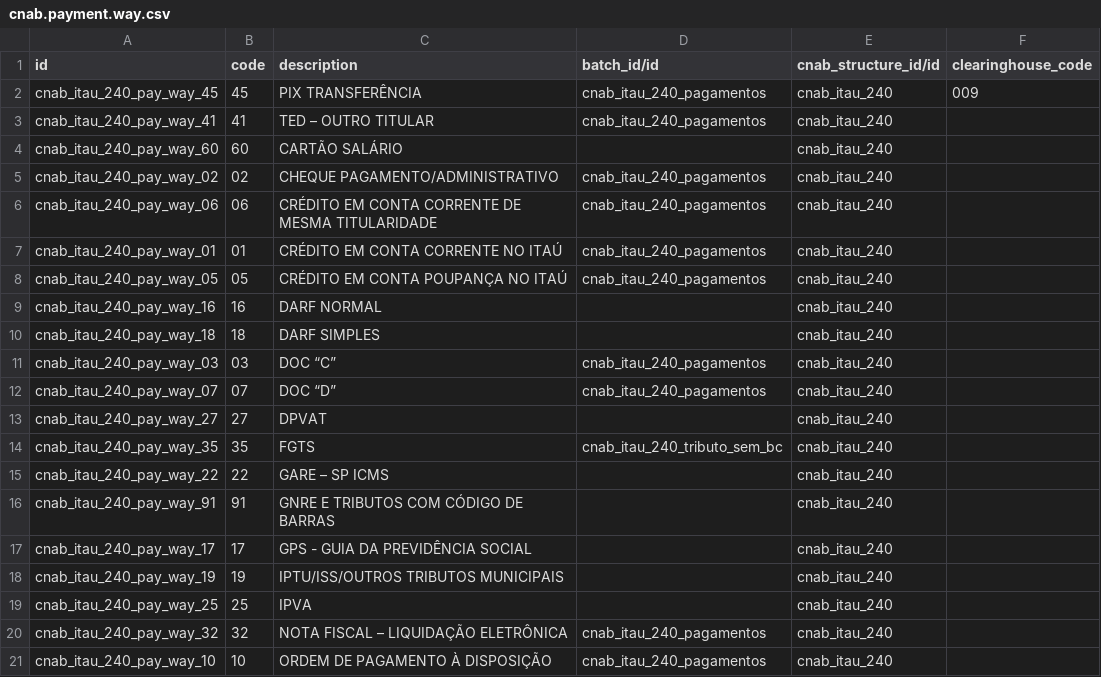
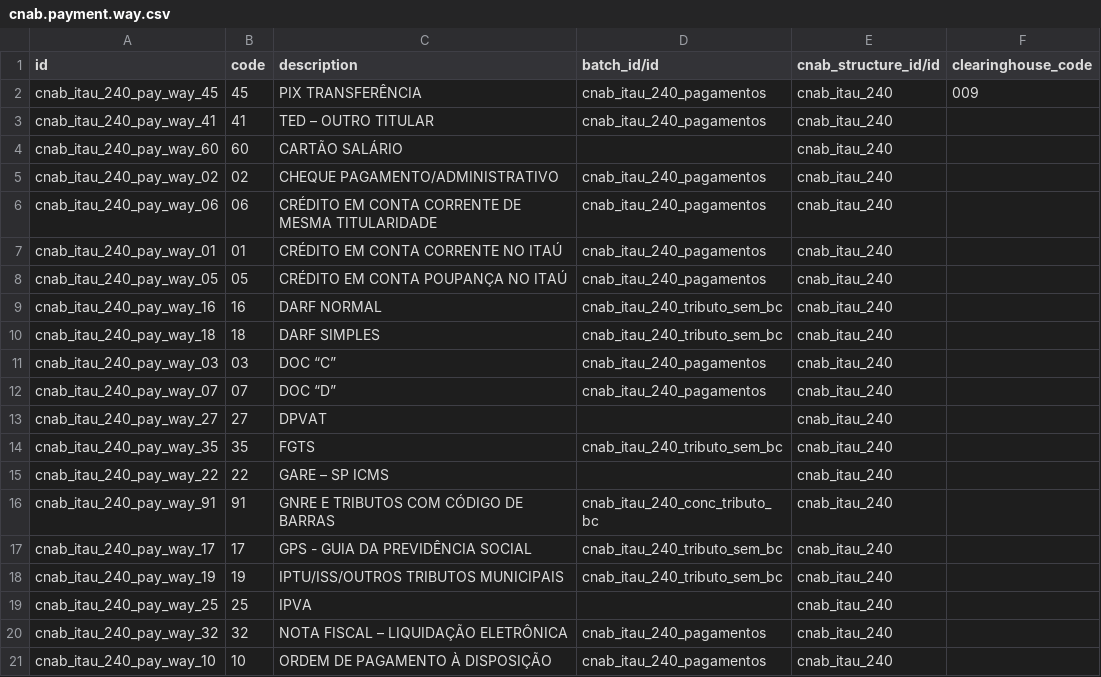
Before and after one commit to OCA/l10n-brazil, a CSV file: l10n_br_cnab_structure/data/cnab.payment.way.csv, drawn as a sheet; only a part is shown.

Commit message:
[FIX] l10n_br_cnab_structure: set missing batch_id for Itau tax payment ways
DARF Normal, DARF Simples, GPS, IPTU and GNRE payment ways had no
batch_id set, so generating a payment with any of these ways raised
'Mapping for batch template not found'. Map them to the
conc_tributo_bc batch (Segmento O) when the way has a barcode (GNRE)
or to the tributo_sem_bc batch (Segmento N) otherwise, matching each
way's own description.

```diff
--- a/l10n_br_cnab_structure/data/cnab.payment.way.csv
+++ b/l10n_br_cnab_structure/data/cnab.payment.way.csv
@@ -8,4 +8,4 @@ cnab_itau_240_pay_way_01,01,CRÉDITO EM CONTA CORRENTE NO ITAÚ,cnab_itau_240_pa
 cnab_itau_240_pay_way_05,05,CRÉDITO EM CONTA POUPANÇA NO ITAÚ,cnab_itau_240_pagamentos,cnab_itau_240,
-cnab_itau_240_pay_way_16,16,DARF NORMAL,,cnab_itau_240,
-cnab_itau_240_pay_way_18,18,DARF SIMPLES,,cnab_itau_240,
+cnab_itau_240_pay_way_16,16,DARF NORMAL,cnab_itau_240_tributo_sem_bc,cnab_itau_240,
+cnab_itau_240_pay_way_18,18,DARF SIMPLES,cnab_itau_240_tributo_sem_bc,cnab_itau_240,
 cnab_itau_240_pay_way_03,03,DOC “C”,cnab_itau_240_pagamentos,cnab_itau_240,
@@ -15,5 +15,5 @@ cnab_itau_240_pay_way_35,35,FGTS,cnab_itau_240_tributo_sem_bc,cnab_itau_240,
 cnab_itau_240_pay_way_22,22,GARE – SP ICMS,,cnab_itau_240,
-cnab_itau_240_pay_way_91,91,GNRE E TRIBUTOS COM CÓDIGO DE BARRAS,,cnab_itau_240,
-cnab_itau_240_pay_way_17,17,GPS - GUIA DA PREVIDÊNCIA SOCIAL,,cnab_itau_240,
-cnab_itau_240_pay_way_19,19,IPTU/ISS/OUTROS TRIBUTOS MUNICIPAIS,,cnab_itau_240,
+cnab_itau_240_pay_way_91,91,GNRE E TRIBUTOS COM CÓDIGO DE BARRAS,cnab_itau_240_conc_tributo_bc,cnab_itau_240,
+cnab_itau_240_pay_way_17,17,GPS - GUIA DA PREVIDÊNCIA SOCIAL,cnab_itau_240_tributo_sem_bc,cnab_itau_240,
+cnab_itau_240_pay_way_19,19,IPTU/ISS/OUTROS TRIBUTOS MUNICIPAIS,cnab_itau_240_tributo_sem_bc,cnab_itau_240,
 cnab_itau_240_pay_way_25,25,IPVA,,cnab_itau_240,
```
